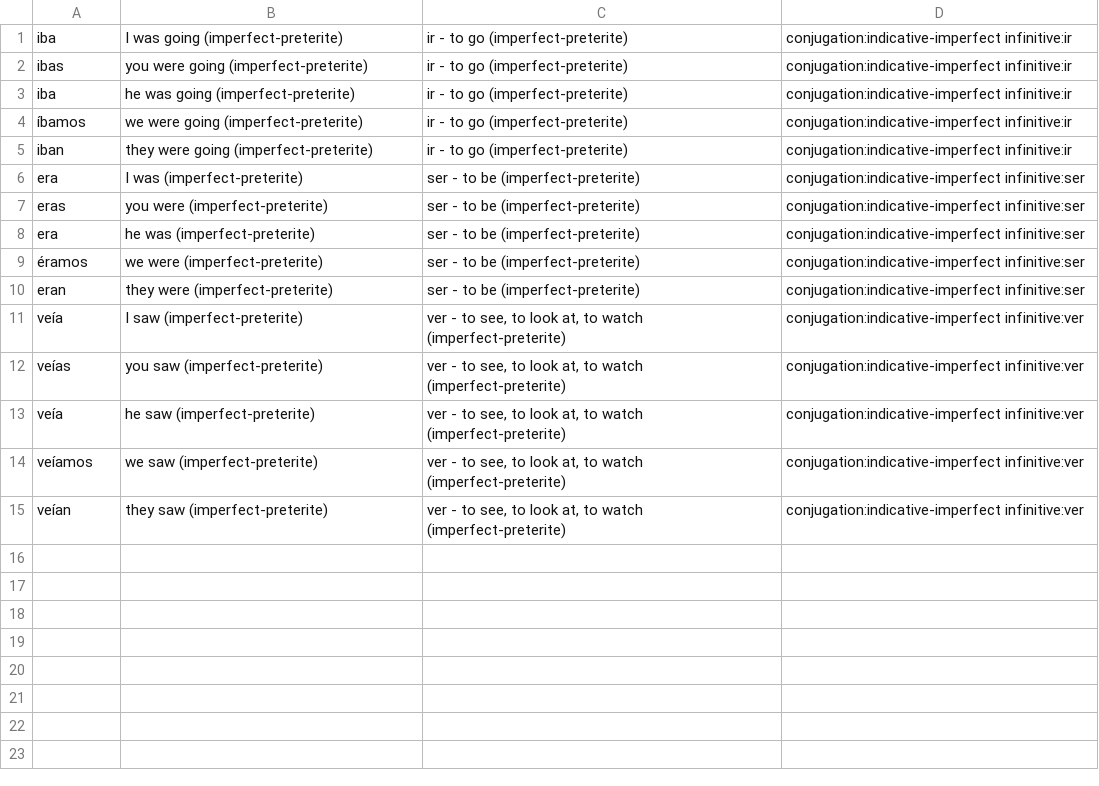
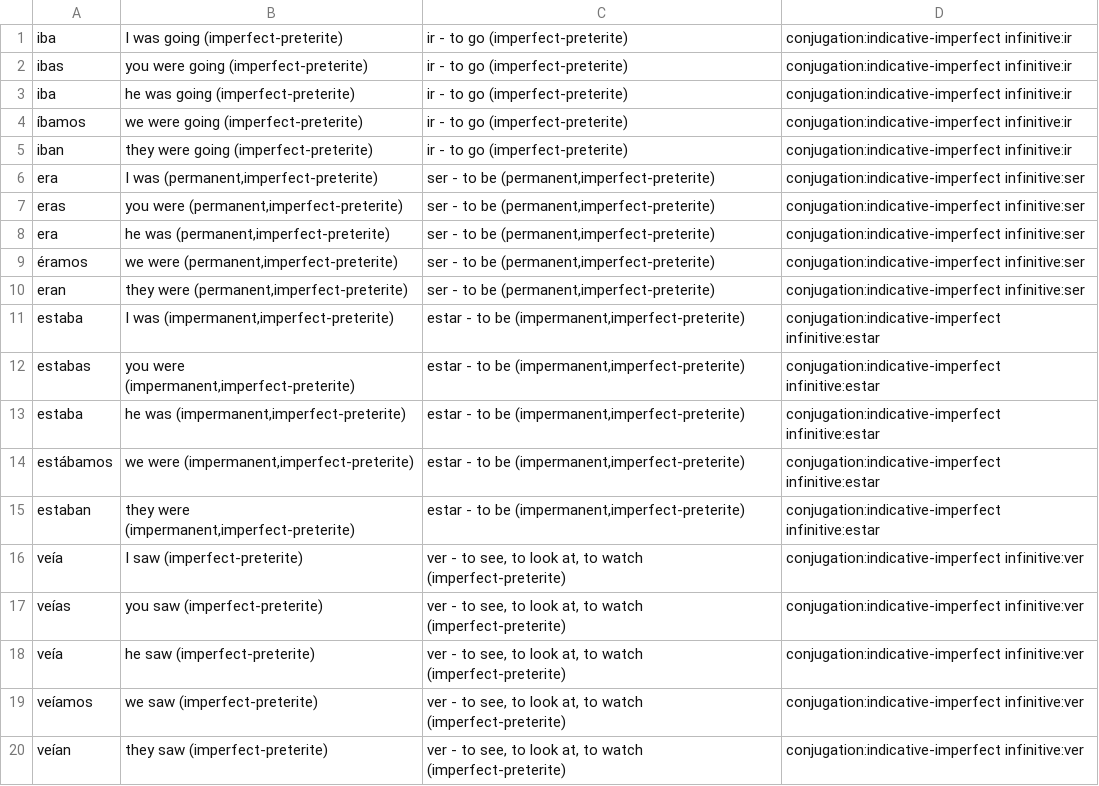
Before and after one commit to fschwiet/card-scrape, a CSV file: irregular-preterite-imperfect.csv, drawn as a sheet.

Commit message:
update preterite script

```diff
--- a/irregular-preterite-imperfect.csv
+++ b/irregular-preterite-imperfect.csv
@@ -5,7 +5,12 @@ iba,he was going (imperfect-preterite),ir - to go (imperfect-preterite),conjugat
 iban,they were going (imperfect-preterite),ir - to go (imperfect-preterite),conjugation:indicative-imperfect infinitive:ir
-era,I was (imperfect-preterite),ser - to be (imperfect-preterite),conjugation:indicative-imperfect infinitive:ser
-eras,you were (imperfect-preterite),ser - to be (imperfect-preterite),conjugation:indicative-imperfect infinitive:ser
-era,he was (imperfect-preterite),ser - to be (imperfect-preterite),conjugation:indicative-imperfect infinitive:ser
-éramos,we were (imperfect-preterite),ser - to be (imperfect-preterite),conjugation:indicative-imperfect infinitive:ser
-eran,they were (imperfect-preterite),ser - to be (imperfect-preterite),conjugation:indicative-imperfect infinitive:ser
+era,"I was (permanent,imperfect-preterite)","ser - to be (permanent,imperfect-preterite)",conjugation:indicative-imperfect infinitive:ser
+eras,"you were (permanent,imperfect-preterite)","ser - to be (permanent,imperfect-preterite)",conjugation:indicative-imperfect infinitive:ser
+era,"he was (permanent,imperfect-preterite)","ser - to be (permanent,imperfect-preterite)",conjugation:indicative-imperfect infinitive:ser
+éramos,"we were (permanent,imperfect-preterite)","ser - to be (permanent,imperfect-preterite)",conjugation:indicative-imperfect infinitive:ser
+eran,"they were (permanent,imperfect-preterite)","ser - to be (permanent,imperfect-preterite)",conjugation:indicative-imperfect infinitive:ser
+estaba,"I was (impermanent,imperfect-preterite)","estar - to be (impermanent,imperfect-preterite)",conjugation:indicative-imperfect infinitive:estar
+estabas,"you were (impermanent,imperfect-preterite)","estar - to be (impermanent,imperfect-preterite)",conjugation:indicative-imperfect infinitive:estar
+estaba,"he was (impermanent,imperfect-preterite)","estar - to be (impermanent,imperfect-preterite)",conjugation:indicative-imperfect infinitive:estar
+estábamos,"we were (impermanent,imperfect-preterite)","estar - to be (impermanent,imperfect-preterite)",conjugation:indicative-imperfect infinitive:estar
+estaban,"they were (impermanent,imperfect-preterite)","estar - to be (impermanent,imperfect-preterite)",conjugation:indicative-imperfect infinitive:estar
 veía,I saw (imperfect-preterite),"ver - to see, to look at, to watch (imperfect-preterite)",conjugation:indicative-imperfect infinitive:ver
```
Also changed, not shown: 1 other file.
